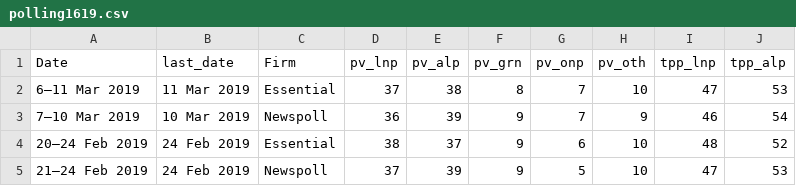
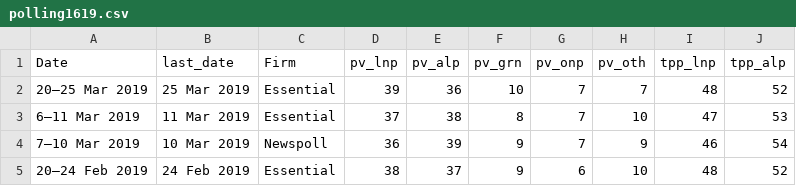
Before and after one commit to metacoretechs/wikipedia-aus-poll-charts, a CSV file: polling1619.csv, drawn as a sheet; only a part is shown; the shorter side is filled out with more unchanged rows; the diff names each change by its address in the sheet, - before the commit and + after, or states it on an @@ line.

Commit message:
25 March Essential

```diff
--- a/polling1619.csv
+++ b/polling1619.csv
+row 2: 20–25 Mar 2019 | 25 Mar 2019 | Essential | 39 | 36 | 10 | 7 | 7 | 48 | 52
```
Also changed, not shown: 2 other files.
